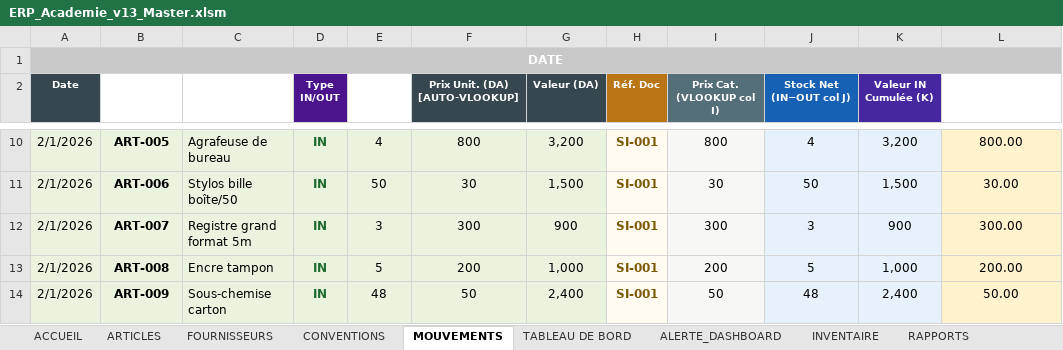
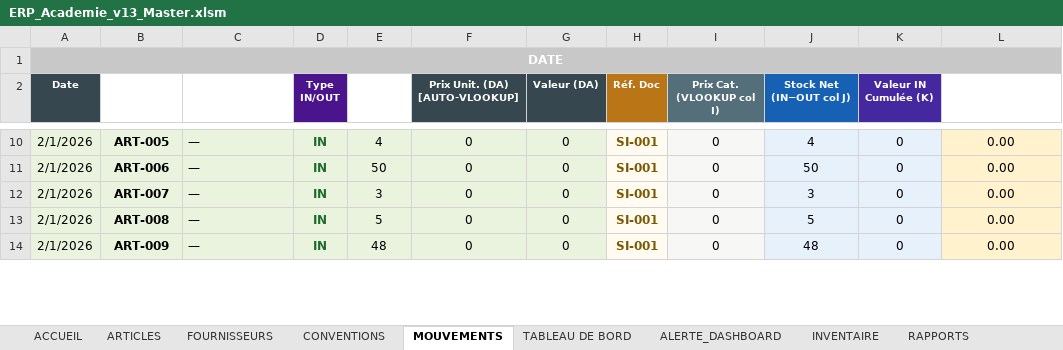
Before and after one commit to kamelmh/logistics-public-sector-refactor, an Excel workbook: Software_Surgical_Edit/ERP_Academie_v13_Master.xlsm, sheet MOUVEMENTS, drawn as a sheet; only a part is shown, gaps mark what is left out; values as stored, in another font and other column widths than the file's, no borders; the diff covers the shown part only; the diff names each change by its address in the sheet, - before the commit and + after, or states it on an @@ line.

```diff
--- a/Software_Surgical_Edit/ERP_Academie_v13_Master.xlsm (sheet MOUVEMENTS)
+++ b/Software_Surgical_Edit/ERP_Academie_v13_Master.xlsm (sheet MOUVEMENTS)
-C10 (Désignation (auto)): Agrafeuse de bureau
+C10 (Désignation (auto)): —
-F10 (Prix Unit. (DA) [AUTO-VLOOKUP]): 800
+F10 (Prix Unit. (DA) [AUTO-VLOOKUP]): 0
-G10 (Valeur (DA)): 3,200
+G10 (Valeur (DA)): 0
-I10 (Prix Cat. (VLOOKUP col I)): 800
+I10 (Prix Cat. (VLOOKUP col I)): 0
-K10 (Valeur IN Cumulée (K)): 3,200
+K10 (Valeur IN Cumulée (K)): 0
-L10: 800.00
+L10: 0.00
-C11 (Désignation (auto)): Stylos bille boîte/50
+C11 (Désignation (auto)): —
-F11 (Prix Unit. (DA) [AUTO-VLOOKUP]): 30
+F11 (Prix Unit. (DA) [AUTO-VLOOKUP]): 0
-G11 (Valeur (DA)): 1,500
+G11 (Valeur (DA)): 0
-I11 (Prix Cat. (VLOOKUP col I)): 30
+I11 (Prix Cat. (VLOOKUP col I)): 0
-K11 (Valeur IN Cumulée (K)): 1,500
+K11 (Valeur IN Cumulée (K)): 0
-L11: 30.00
+L11: 0.00
-C12 (Désignation (auto)): Registre grand format 5m
+C12 (Désignation (auto)): —
-F12 (Prix Unit. (DA) [AUTO-VLOOKUP]): 300
+F12 (Prix Unit. (DA) [AUTO-VLOOKUP]): 0
-G12 (Valeur (DA)): 900
+G12 (Valeur (DA)): 0
-I12 (Prix Cat. (VLOOKUP col I)): 300
+I12 (Prix Cat. (VLOOKUP col I)): 0
-K12 (Valeur IN Cumulée (K)): 900
+K12 (Valeur IN Cumulée (K)): 0
-L12: 300.00
+L12: 0.00
-C13 (Désignation (auto)): Encre tampon
+C13 (Désignation (auto)): —
-F13 (Prix Unit. (DA) [AUTO-VLOOKUP]): 200
+F13 (Prix Unit. (DA) [AUTO-VLOOKUP]): 0
-G13 (Valeur (DA)): 1,000
+G13 (Valeur (DA)): 0
-I13 (Prix Cat. (VLOOKUP col I)): 200
+I13 (Prix Cat. (VLOOKUP col I)): 0
-K13 (Valeur IN Cumulée (K)): 1,000
+K13 (Valeur IN Cumulée (K)): 0
-L13: 200.00
+L13: 0.00
-C14 (Désignation (auto)): Sous-chemise carton
+C14 (Désignation (auto)): —
-F14 (Prix Unit. (DA) [AUTO-VLOOKUP]): 50
+F14 (Prix Unit. (DA) [AUTO-VLOOKUP]): 0
-G14 (Valeur (DA)): 2,400
+G14 (Valeur (DA)): 0
-I14 (Prix Cat. (VLOOKUP col I)): 50
+I14 (Prix Cat. (VLOOKUP col I)): 0
-K14 (Valeur IN Cumulée (K)): 2,400
+K14 (Valeur IN Cumulée (K)): 0
-L14: 50.00
+L14: 0.00
```
Also changed, not shown: 144 edited cells elsewhere in this sheet, sheet ARTICLES, sheet RAPPORTS, sheet ALERTE_DASHBOARD, sheet TABLEAU DE BORD, sheet INVENTAIRE, sheet ACCUEIL, 4 more sheets, formulas that keep their value, 59 other files.
